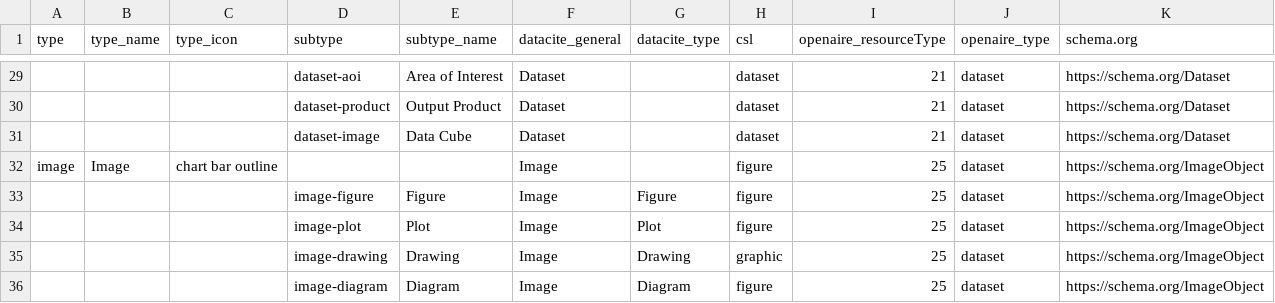
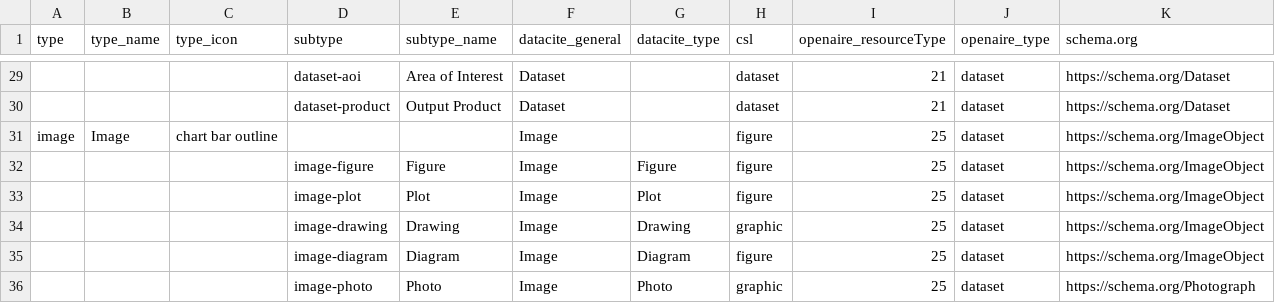
Before and after one commit to florianfranz/geo-knowledge-hub, a CSV file: app_data/vocabularies/resource_types.csv, drawn as a sheet; only a part is shown, gaps mark what is left out; the shorter side is filled out with more unchanged rows; the diff names each change by its address in the sheet, - before the commit and + after, or states it on an @@ line.

Commit message:
Removes duplicated entry
There is also a ``,,,dataset-datacube,Data Cube,Dataset,,dataset,21,dataset,https://schema.org/Dataset`` in the vocabulary.

```diff
--- a/app_data/vocabularies/resource_types.csv
+++ b/app_data/vocabularies/resource_types.csv
-row 31:  |  |  | dataset-image | Data Cube | Dataset |  | dataset | 21 | dataset | https://schema.org/Dataset
```
